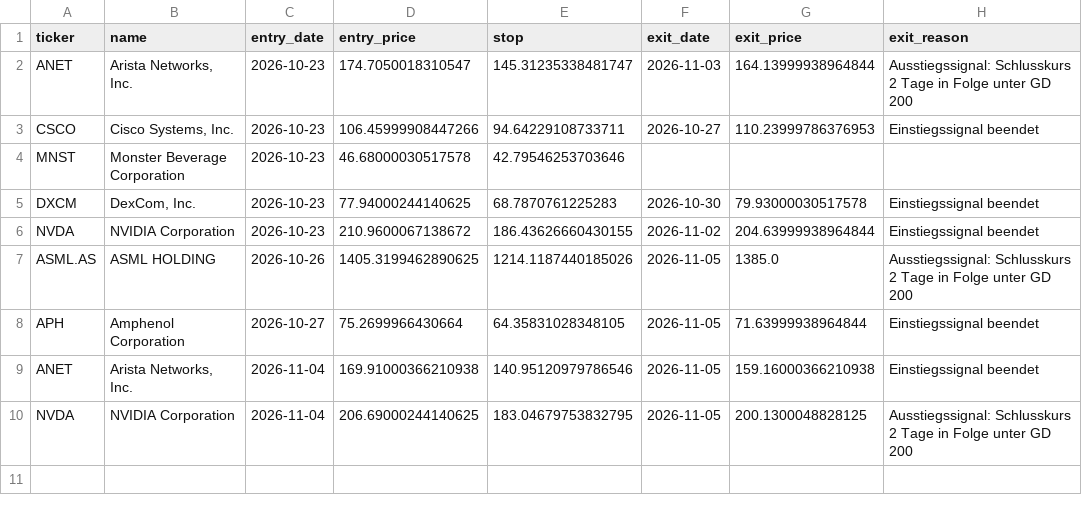
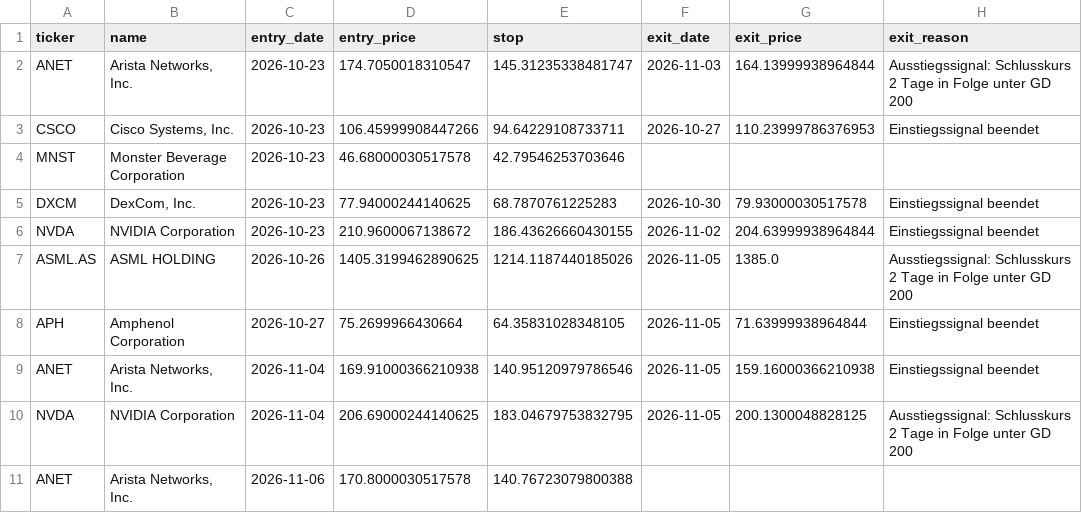
Before and after one commit to Carsten-Claude/marketlab, a CSV file: state/depot_signal.csv, drawn as a sheet; the diff names each change by its address in the sheet, - before the commit and + after, or states it on an @@ line.

```diff
--- a/state/depot_signal.csv
+++ b/state/depot_signal.csv
+row 11: ANET | Arista Networks, Inc. | 2026-11-06 | 170.8000030517578 | 140.76723079800388
```
Also changed, not shown: state/depot_v5.csv, 4 other files.
